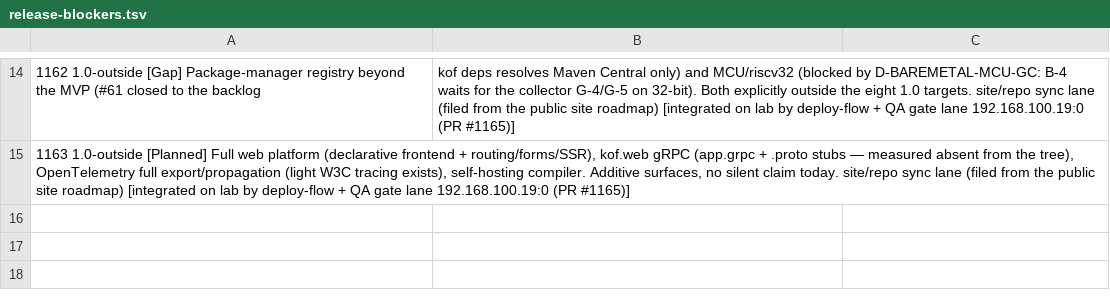
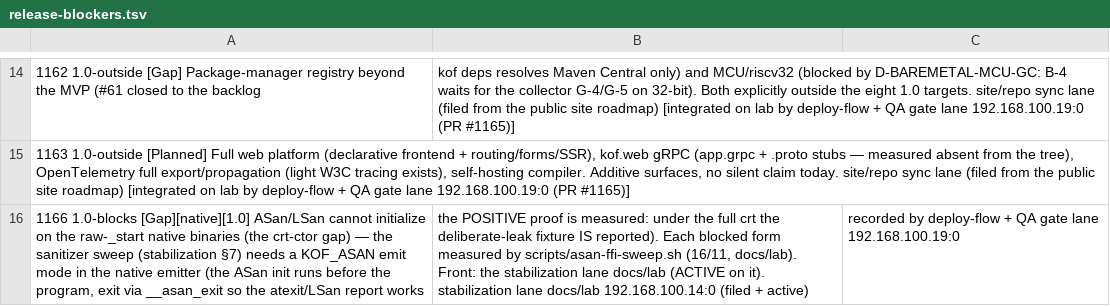
Before and after one commit to KofLang/Kof4j, a TSV file: scripts/release-blockers.tsv, drawn as a sheet; only a part is shown, gaps mark what is left out; the diff names each change by its address in the sheet, - before the commit and + after, or states it on an @@ line.

Commit message:
docs(doing)+ledger: stamped GREEN 8216/0F/0E on 0c61a11e8 (the 2E were environmental — isolated 29/0F + full-suite re-run clean, no flake allowance); the 0.8.0 cut SLIPPED at the last gate: NEW 1.0-block #1166 (the ASan/LSan raw-_start init gap, the stabilization §7 KOF_ASAN emit-mode slice — real dev work, implementable on this host, the docs/lab stabilization lane ACTIVE on it) — registered in the ledger, classify rc=0 (owner = 192.168.100.19:0)

```diff
--- a/scripts/release-blockers.tsv
+++ b/scripts/release-blockers.tsv
+row 16: 1166 1.0-blocks [Gap][native][1.0] ASan/LSan cannot initialize on the raw-_start native binaries (the crt-ctor gap) — the sanitizer sweep (stabilization §7) needs a KOF_ASAN emit mode in the native emitter (the ASan init runs before the program, exit via __asan_exit so the atexit/LSan report works | the POSITIVE proof is measured: under the full crt the deliberate-leak fixture IS reported). Each blocked form measured by scripts/asan-ffi-sweep.sh (16/11, docs/lab). Front: the stabilization lane docs/lab (ACTIVE on it). stabilization lane docs/lab 192.168.100.14:0 (filed + active) | recorded by deploy-flow + QA gate lane 192.168.100.19:0
```
Also changed, not shown: 2 other files.
